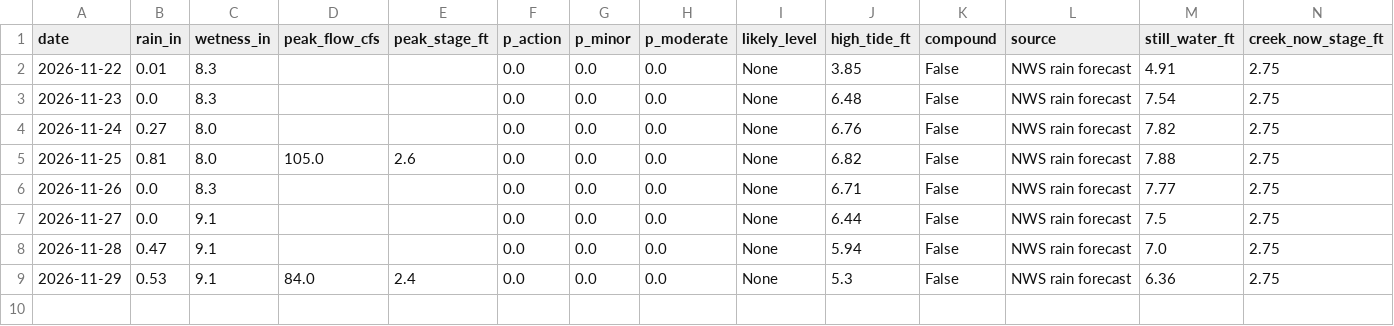
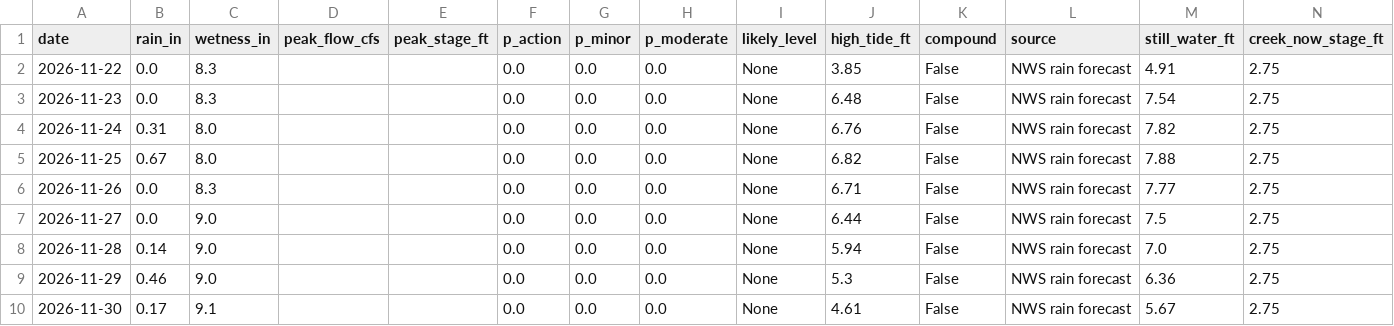
Before and after one commit to kevinkeet/frontpage, a CSV file: capitola/data/creek_forecast.csv, drawn as a sheet; only a part is shown; rows hold the shown columns only; the diff names each change by its address in the sheet, - before the commit and + after, or states it on an @@ line.

```diff
--- a/capitola/data/creek_forecast.csv
+++ b/capitola/data/creek_forecast.csv
-B2 (rain_in): 0.01
+B2 (rain_in): 0.0
-B4 (rain_in): 0.27
+B4 (rain_in): 0.31
-B5 (rain_in): 0.81
+B5 (rain_in): 0.67
-D5 (peak_flow_cfs): 105.0
+D5 (peak_flow_cfs): (empty)
-E5 (peak_stage_ft): 2.6
+E5 (peak_stage_ft): (empty)
-C7:C9 (wetness_in): 9.1
+C7:C9 (wetness_in): 9.0
-B8 (rain_in): 0.47
+B8 (rain_in): 0.14
-B9 (rain_in): 0.53
+B9 (rain_in): 0.46
-D9 (peak_flow_cfs): 84.0
+D9 (peak_flow_cfs): (empty)
-E9 (peak_stage_ft): 2.4
+E9 (peak_stage_ft): (empty)
+row 10: 2026-11-30 | 0.17 | 9.1 |  |  | 0.0 | 0.0 | 0.0 | None | 4.61 | False | NWS rain forecast | 5.67 | 2.75
```
Also changed, not shown: capitola/data/forecast_daily.csv, capitola/data/forecast_hourly.csv, 4 other files.
